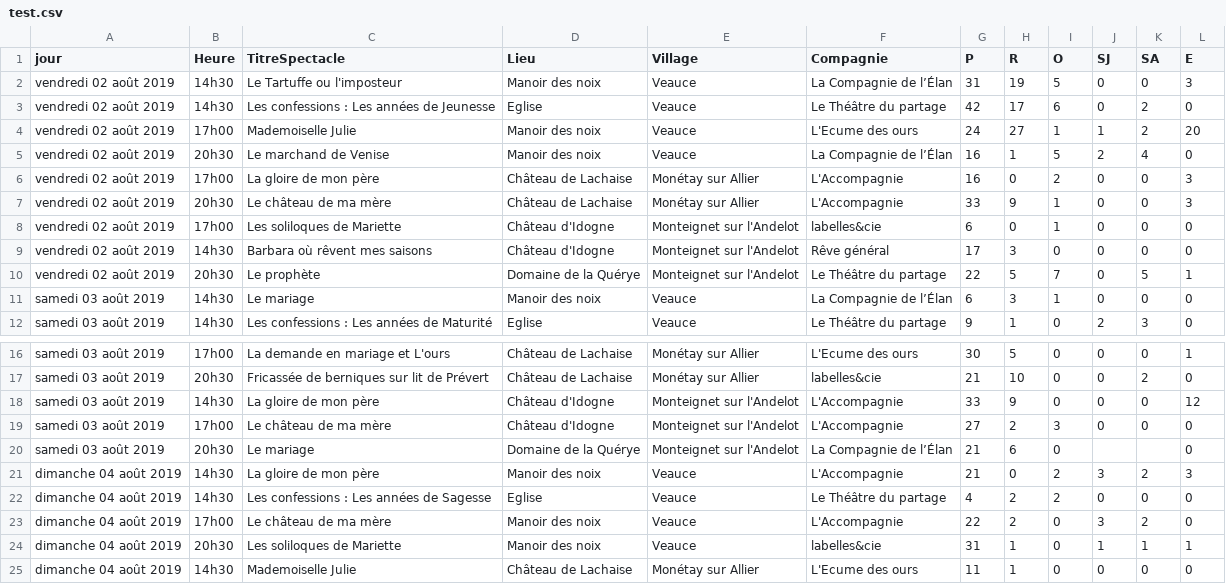
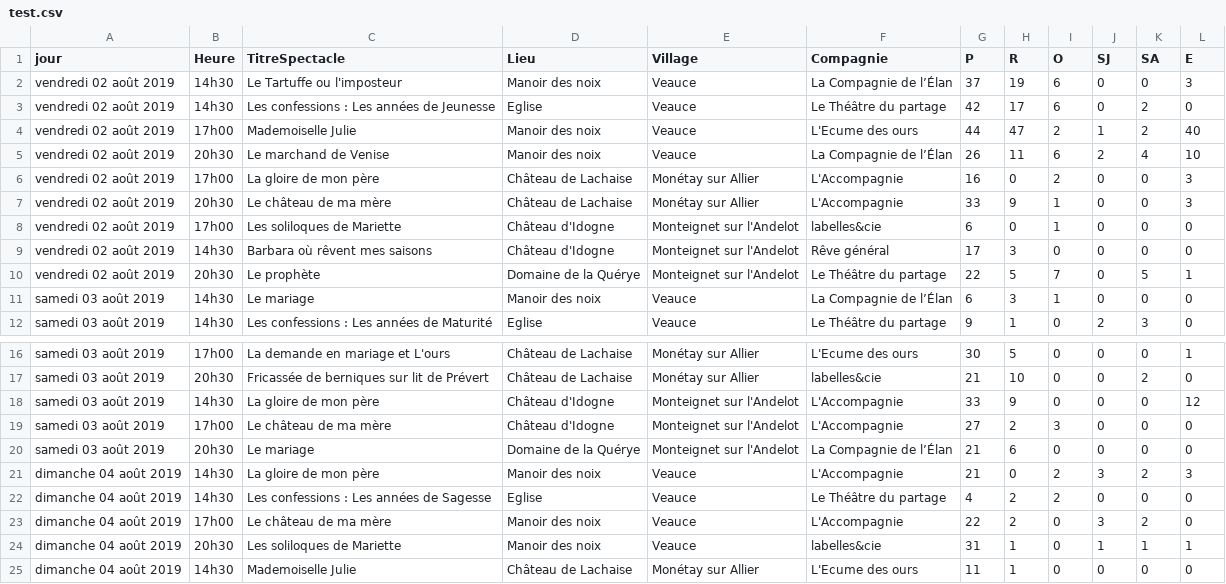
Before and after one commit to Wydone/L3-ProjetWeb, a CSV file: web/data/test.csv, drawn as a sheet; only a part is shown, gaps mark what is left out.

```diff
--- a/web/data/test.csv
+++ b/web/data/test.csv
@@ -1,6 +1,6 @@
 jour,Heure,TitreSpectacle,Lieu,Village,Compagnie,P,R,O,SJ,SA,E
-vendredi 02 août 2019,14h30,Le Tartuffe ou l'imposteur,Manoir des noix,Veauce,La Compagnie de l’Élan,31,19,5,0,0,3
+vendredi 02 août 2019,14h30,Le Tartuffe ou l'imposteur,Manoir des noix,Veauce,La Compagnie de l’Élan,37,19,6,0,0,3
 vendredi 02 août 2019,14h30,Les confessions : Les années de Jeunesse,Eglise,Veauce,Le Théâtre du partage,42,17,6,0,2,0
-vendredi 02 août 2019,17h00,Mademoiselle Julie,Manoir des noix,Veauce,L'Ecume des ours,24,27,1,1,2,20
-vendredi 02 août 2019,20h30,Le marchand de Venise,Manoir des noix,Veauce,La Compagnie de l’Élan,16,1,5,2,4,0
+vendredi 02 août 2019,17h00,Mademoiselle Julie,Manoir des noix,Veauce,L'Ecume des ours,44,47,2,1,2,40
+vendredi 02 août 2019,20h30,Le marchand de Venise,Manoir des noix,Veauce,La Compagnie de l’Élan,26,11,6,2,4,10
 vendredi 02 août 2019,17h00,La gloire de mon père,Château de Lachaise,Monétay sur Allier,L'Accompagnie,16,0,2,0,0,3
@@ -19,3 +19,3 @@ samedi 03 août 2019,14h30,La gloire de mon père,Château d'Idogne,Monteignet s
 samedi 03 août 2019,17h00,Le château de ma mère,Château d'Idogne,Monteignet sur l'Andelot,L'Accompagnie,27,2,3,0,0,0
-samedi 03 août 2019,20h30,Le mariage,Domaine de la Quérye,Monteignet sur l'Andelot,La Compagnie de l’Élan,21,6,0,,,0
+samedi 03 août 2019,20h30,Le mariage,Domaine de la Quérye,Monteignet sur l'Andelot,La Compagnie de l’Élan,21,6,0,0,0,0
 dimanche 04 août 2019,14h30,La gloire de mon père,Manoir des noix,Veauce,L'Accompagnie,21,0,2,3,2,3
```
Also changed, not shown: web/data/ResultatsFestival.csv, 5 other files.
